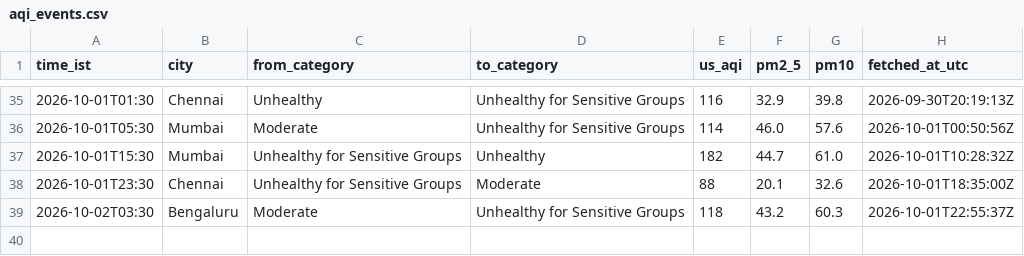
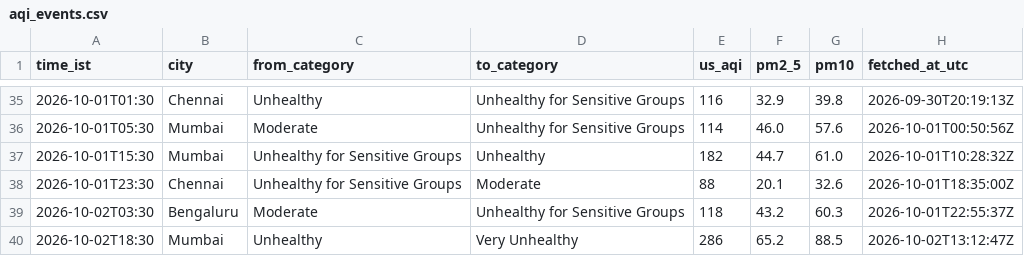
Before and after one commit to Georgian-86/india-aqi-tracker, a CSV file: data/aqi_events.csv, drawn as a sheet; only a part is shown, gaps mark what is left out.

Commit message:
data: AQI change 2026-10-02 18:30 IST: Mumbai → Very Unhealthy

```diff
--- a/data/aqi_events.csv
+++ b/data/aqi_events.csv
@@ -39 +39,2 @@ time_ist,city,from_category,to_category,us_aqi,pm2_5,pm10,fetched_at_utc
 2026-10-02T03:30,Bengaluru,Moderate,Unhealthy for Sensitive Groups,118,43.2,60.3,2026-10-01T22:55:37Z
+2026-10-02T18:30,Mumbai,Unhealthy,Very Unhealthy,286,65.2,88.5,2026-10-02T13:12:47Z
```
